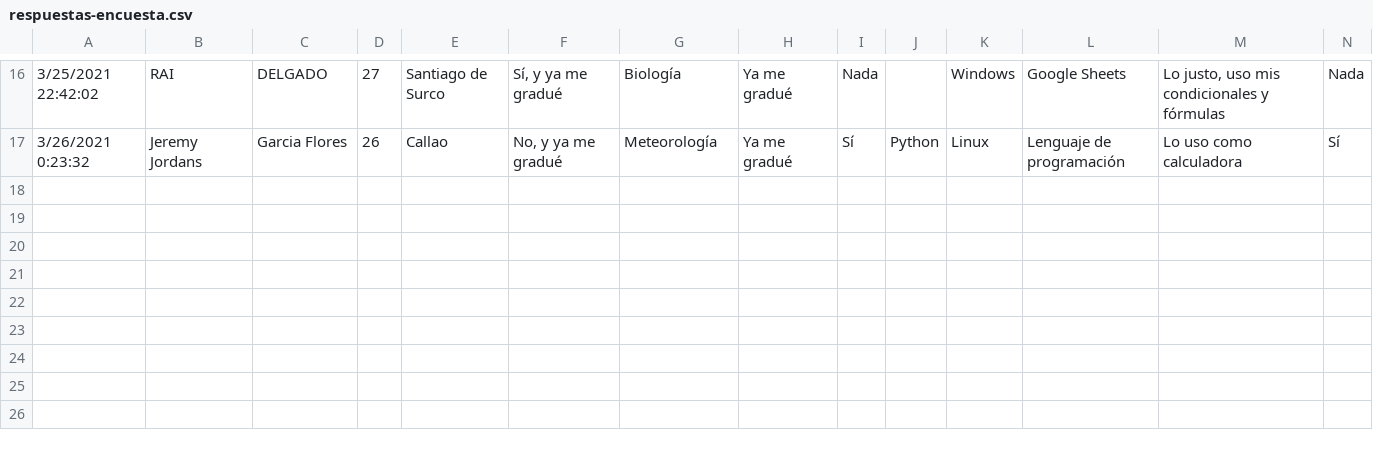
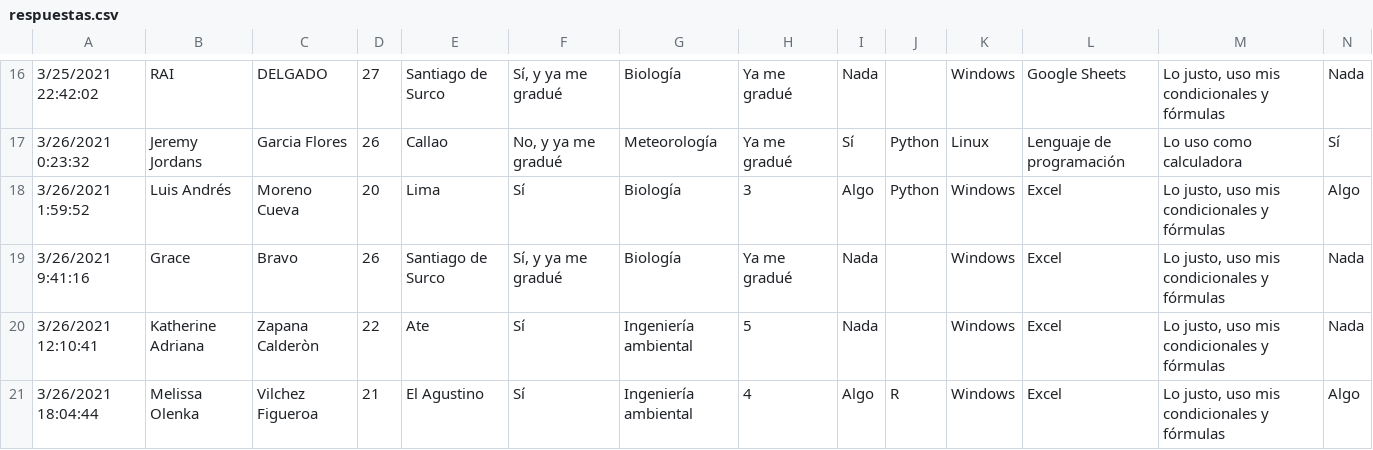
Before and after one commit to quishqa/Curso_R_UNALM_ciencias, a CSV file: 02_data/respuestas.csv (was 02_data/respuestas-encuesta.csv), drawn as a sheet; only a part is shown, gaps mark what is left out; rows hold the shown columns only; the diff names each change by its address in the sheet, - before the commit and + after, or states it on an @@ line.

Commit message:
Adición de data para laboratorio y tarea para la casa

```diff
--- a/02_data/respuestas-encuesta.csv
+++ b/02_data/respuestas.csv
+row 18: 3/26/2021 1:59:52 | Luis Andrés | Moreno Cueva | 20 | Lima | Sí | Biología | 3 | Algo | Python | Windows | Excel | Lo justo, uso mis condicionales y fórmulas | Algo
+row 19: 3/26/2021 9:41:16 | Grace | Bravo | 26 | Santiago de Surco | Sí, y ya me gradué | Biología | Ya me gradué | Nada |  | Windows | Excel | Lo justo, uso mis condicionales y fórmulas | Nada
+row 20: 3/26/2021 12:10:41 | Katherine Adriana | Zapana Calderòn | 22 | Ate | Sí | Ingeniería ambiental | 5 | Nada |  | Windows | Excel | Lo justo, uso mis condicionales y fórmulas | Nada
+row 21: 3/26/2021 18:04:44 | Melissa Olenka | Vilchez Figueroa | 21 | El Agustino | Sí | Ingeniería ambiental | 4 | Algo | R | Windows | Excel | Lo justo, uso mis condicionales y fórmulas | Algo
```
Also changed, not shown: 15 other files.
